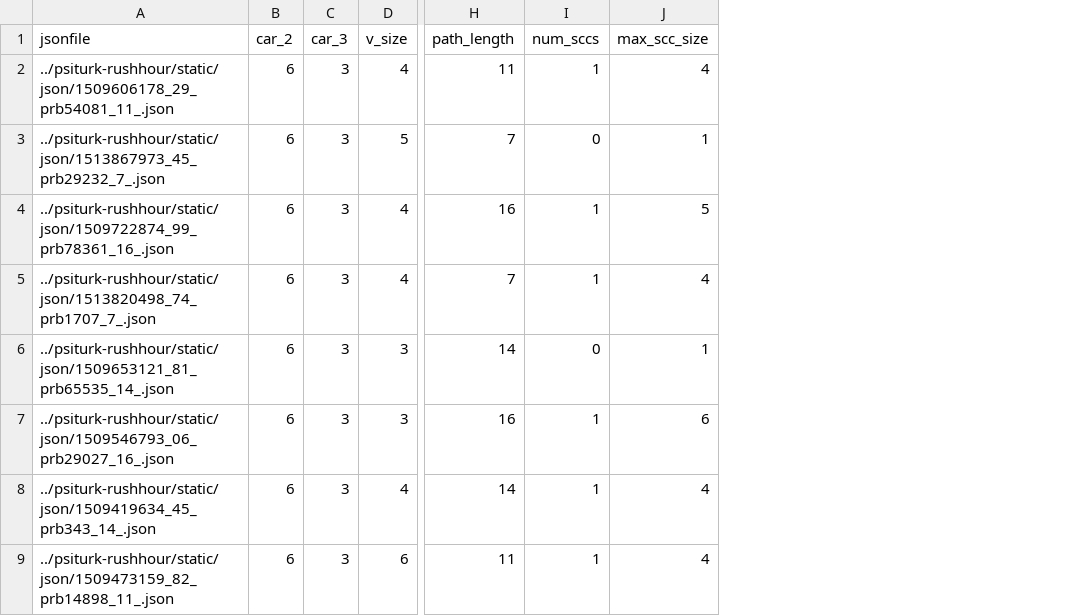
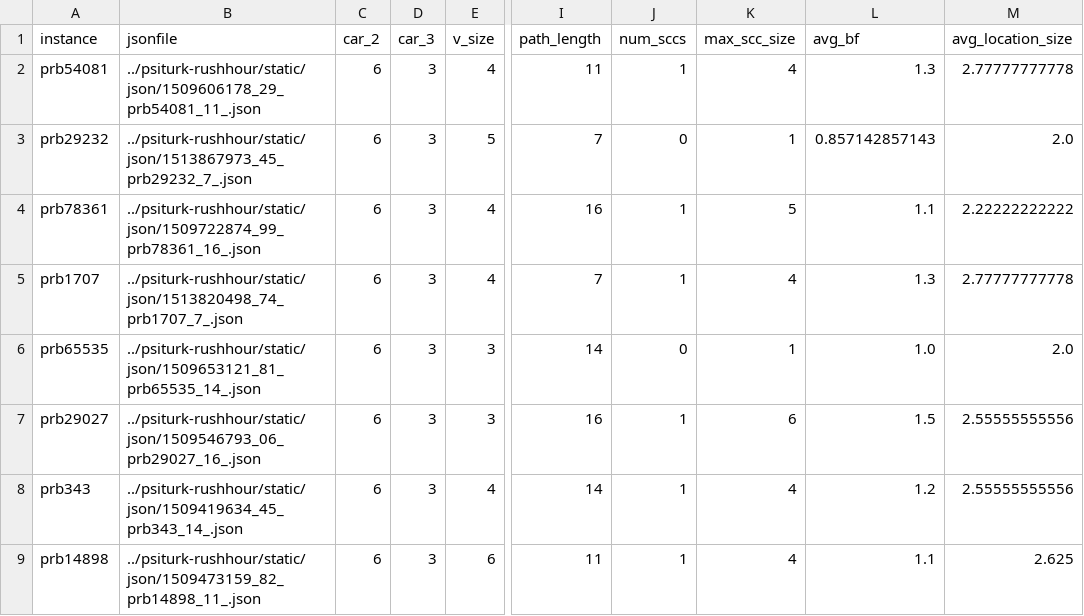
Before and after one commit to zahybnaya/rushhour_malab_version, a CSV file: results/instances/instances_selected_set4.csv, drawn as a sheet; only a part is shown, gaps mark what is left out; the diff names each change by its address in the sheet, - before the commit and + after, or states it on an @@ line.

```diff
--- a/results/instances/instances_selected_set4.csv
+++ b/results/instances/instances_selected_set4.csv
+column A (instance), rows 2-9: prb54081 | prb29232 | prb78361 | prb1707 | prb65535 | prb29027 | prb343 | prb14898
+column L (avg_bf), rows 2-9: 1.3 | 0.857142857143 | 1.1 | 1.3 | 1.0 | 1.5 | 1.2 | 1.1
+column M (avg_location_size), rows 2-9: 2.77777777778 | 2.0 | 2.22222222222 | 2.77777777778 | 2.0 | 2.55555555556 | 2.55555555556 | 2.625
```
Also changed, not shown: 8 other files.
